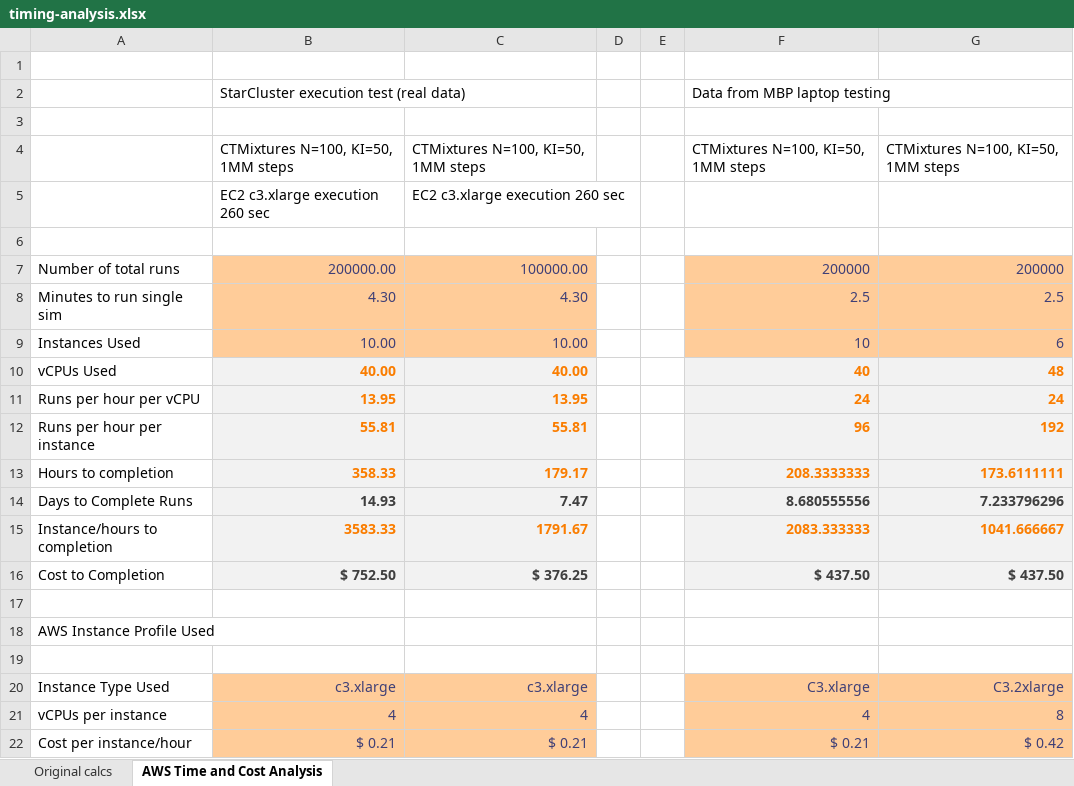
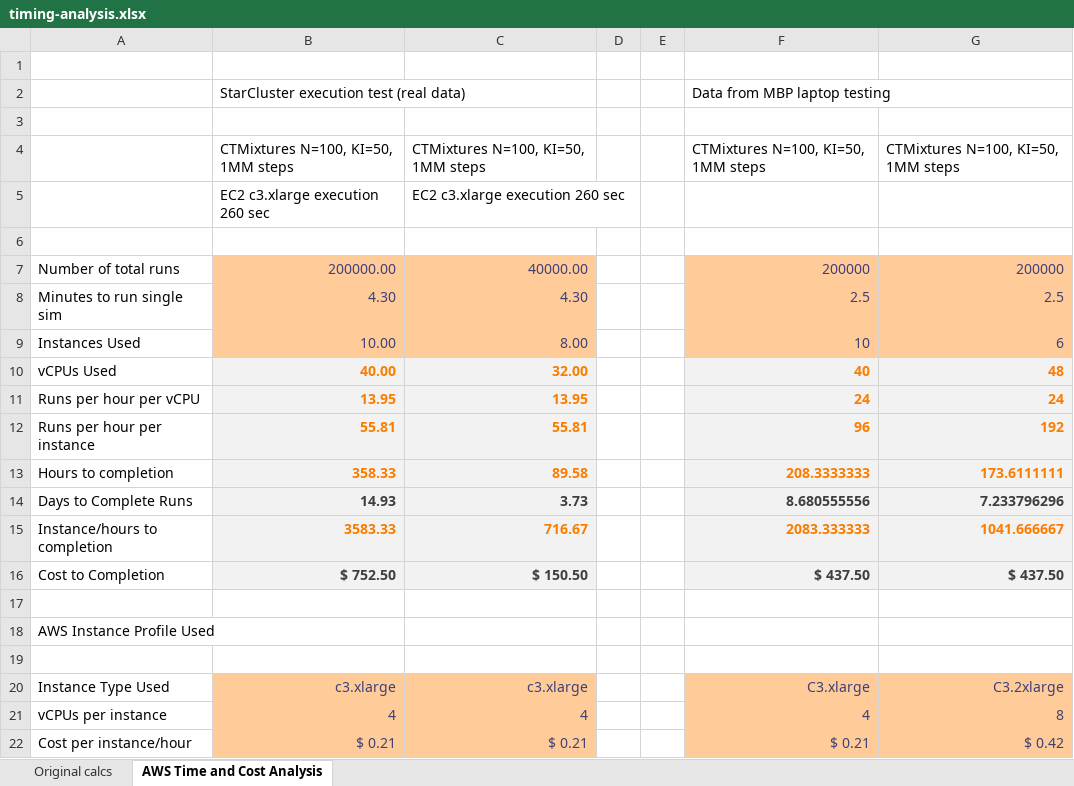
Before and after one commit to mmadsen/experiment-ctmixtures, an Excel workbook: explorations/timing-analysis.xlsx, sheet AWS Time and Cost Analysis, drawn as a sheet; values as stored, in another font and other column widths than the file's, no borders; the diff names each change by its address in the sheet, - before the commit and + after, or states it on an @@ line.

```diff
--- a/explorations/timing-analysis.xlsx (sheet AWS Time and Cost Analysis)
+++ b/explorations/timing-analysis.xlsx (sheet AWS Time and Cost Analysis)
-C7: 100000.00
+C7: 40000.00
-C9: 10.00
+C9: 8.00
-C10: 40.00
+C10: 32.00
-C13: 179.17
+C13: 89.58
-C14: 7.47
+C14: 3.73
-C15: 1791.67
+C15: 716.67
-C16: $ 376.25
+C16: $ 150.50
```
Also changed, not shown: 16 other files.
